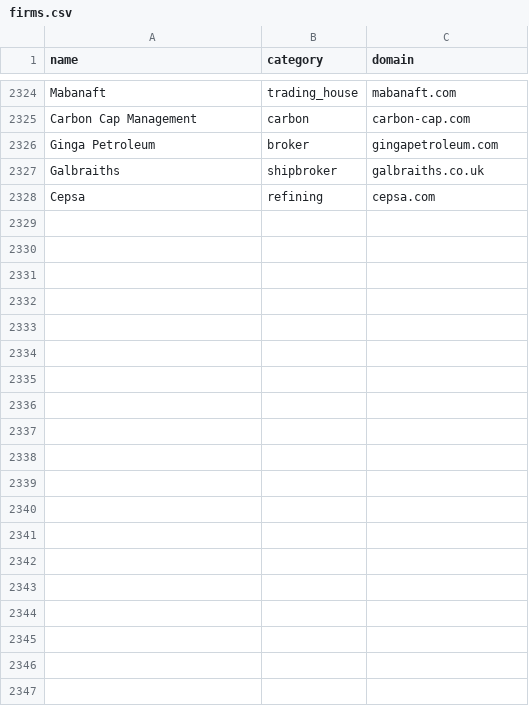
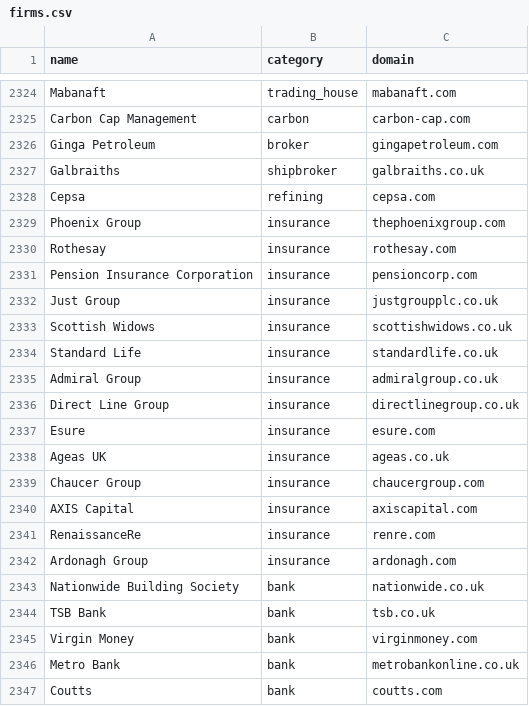
Before and after one commit to joelllllln/job-scraper, a CSV file: firms.csv, drawn as a sheet; only a part is shown, gaps mark what is left out; the diff covers the shown part only.

```diff
--- a/firms.csv
+++ b/firms.csv
@@ -2328 +2328,20 @@ Galbraiths,shipbroker,galbraiths.co.uk
 Cepsa,refining,cepsa.com
+Phoenix Group,insurance,thephoenixgroup.com
+Rothesay,insurance,rothesay.com
+Pension Insurance Corporation,insurance,pensioncorp.com
+Just Group,insurance,justgroupplc.co.uk
+Scottish Widows,insurance,scottishwidows.co.uk
+Standard Life,insurance,standardlife.co.uk
+Admiral Group,insurance,admiralgroup.co.uk
+Direct Line Group,insurance,directlinegroup.co.uk
+Esure,insurance,esure.com
+Ageas UK,insurance,ageas.co.uk
+Chaucer Group,insurance,chaucergroup.com
+AXIS Capital,insurance,axiscapital.com
+RenaissanceRe,insurance,renre.com
+Ardonagh Group,insurance,ardonagh.com
+Nationwide Building Society,bank,nationwide.co.uk
+TSB Bank,bank,tsb.co.uk
+Virgin Money,bank,virginmoney.com
+Metro Bank,bank,metrobankonline.co.uk
+Coutts,bank,coutts.com
```
Also changed, not shown: 28 added rows elsewhere in this file, 3 other files.
